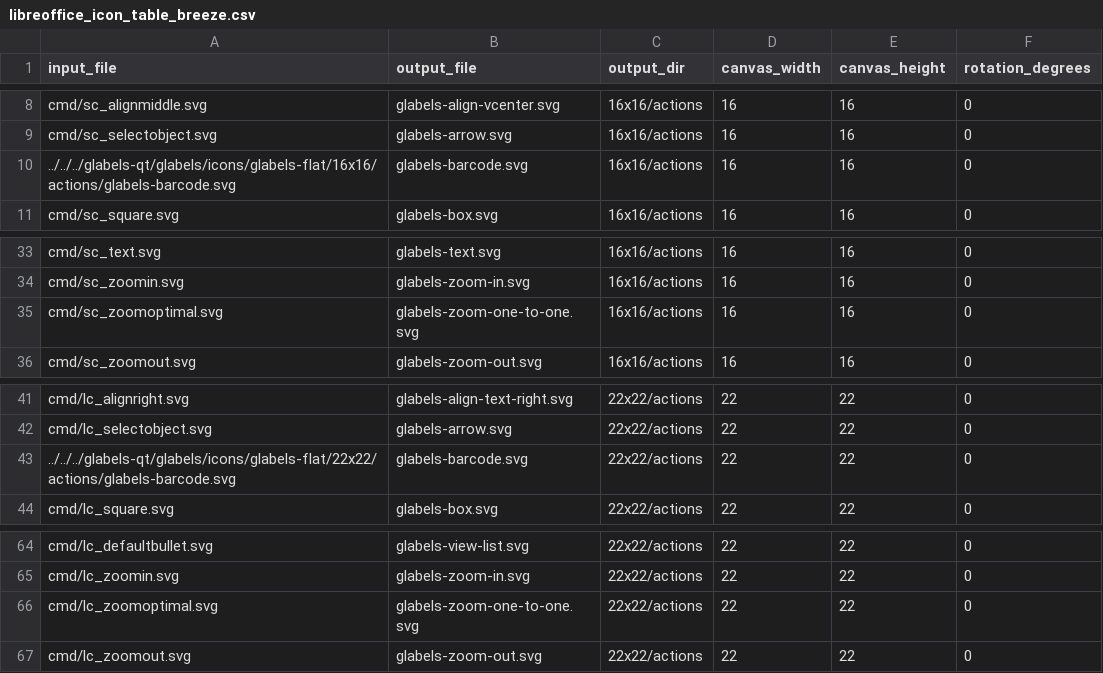
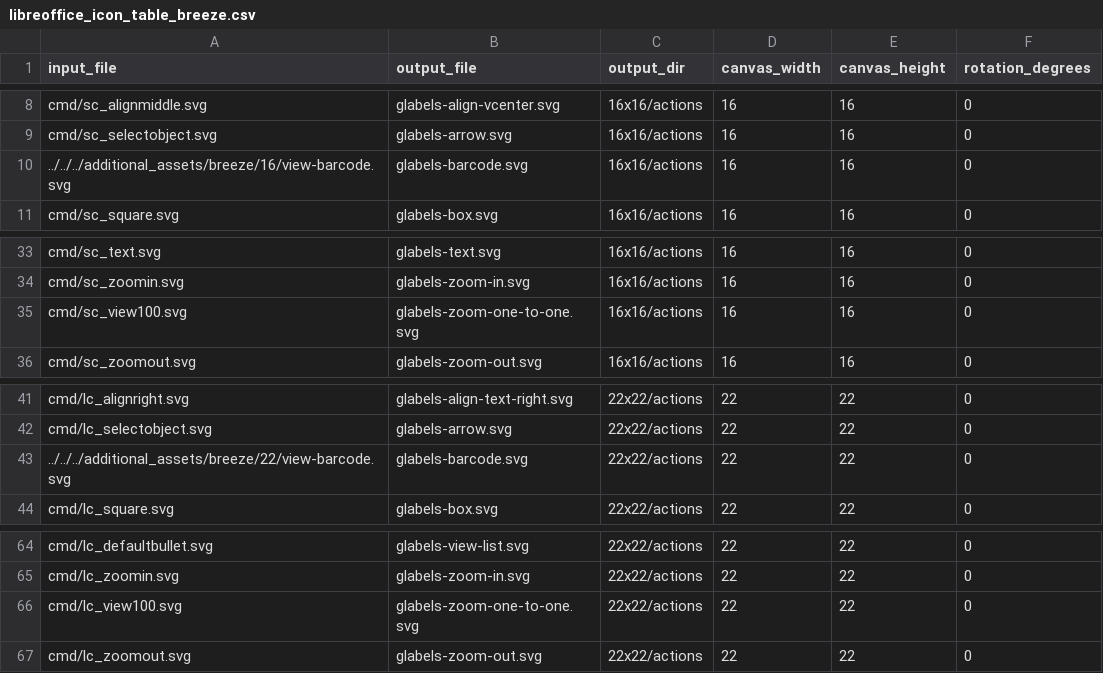
Before and after one commit to alextrical/LibreOffice-themes-to-glabels-qt, a CSV file: libreoffice_icon_table_breeze.csv, drawn as a sheet; only a part is shown, gaps mark what is left out.

Commit message:
Add Zoom One to One to all themes Add Barcode to Breeze theme

```diff
--- a/libreoffice_icon_table_breeze.csv
+++ b/libreoffice_icon_table_breeze.csv
@@ -9,3 +9,3 @@ cmd/sc_alignmiddle.svg,glabels-align-vcenter.svg,16x16/actions,16,16,0
 cmd/sc_selectobject.svg,glabels-arrow.svg,16x16/actions,16,16,0
-../../../glabels-qt/glabels/icons/glabels-flat/16x16/actions/glabels-barcode.svg,glabels-barcode.svg,16x16/actions,16,16,0
+../../../additional_assets/breeze/16/view-barcode.svg,glabels-barcode.svg,16x16/actions,16,16,0
 cmd/sc_square.svg,glabels-box.svg,16x16/actions,16,16,0
@@ -34,3 +34,3 @@ cmd/sc_text.svg,glabels-text.svg,16x16/actions,16,16,0
 cmd/sc_zoomin.svg,glabels-zoom-in.svg,16x16/actions,16,16,0
-cmd/sc_zoomoptimal.svg,glabels-zoom-one-to-one.svg,16x16/actions,16,16,0
+cmd/sc_view100.svg,glabels-zoom-one-to-one.svg,16x16/actions,16,16,0
 cmd/sc_zoomout.svg,glabels-zoom-out.svg,16x16/actions,16,16,0
@@ -42,3 +42,3 @@ cmd/lc_alignright.svg,glabels-align-text-right.svg,22x22/actions,22,22,0
 cmd/lc_selectobject.svg,glabels-arrow.svg,22x22/actions,22,22,0
-../../../glabels-qt/glabels/icons/glabels-flat/22x22/actions/glabels-barcode.svg,glabels-barcode.svg,22x22/actions,22,22,0
+../../../additional_assets/breeze/22/view-barcode.svg,glabels-barcode.svg,22x22/actions,22,22,0
 cmd/lc_square.svg,glabels-box.svg,22x22/actions,22,22,0
@@ -65,3 +65,3 @@ cmd/lc_defaultbullet.svg,glabels-view-list.svg,22x22/actions,22,22,0
 cmd/lc_zoomin.svg,glabels-zoom-in.svg,22x22/actions,22,22,0
-cmd/lc_zoomoptimal.svg,glabels-zoom-one-to-one.svg,22x22/actions,22,22,0
+cmd/lc_view100.svg,glabels-zoom-one-to-one.svg,22x22/actions,22,22,0
 cmd/lc_zoomout.svg,glabels-zoom-out.svg,22x22/actions,22,22,0
```
Also changed, not shown: libreoffice_icon_table_colibre.csv, libreoffice_icon_table_elementary.csv, 7 other files.
